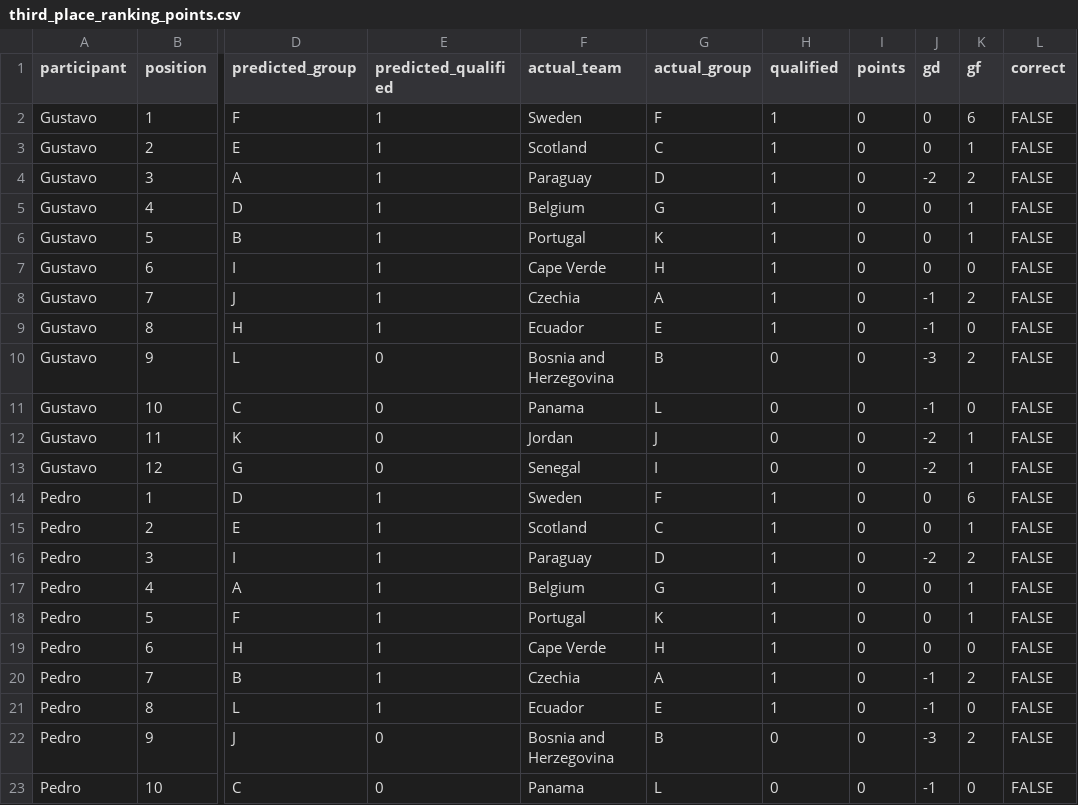
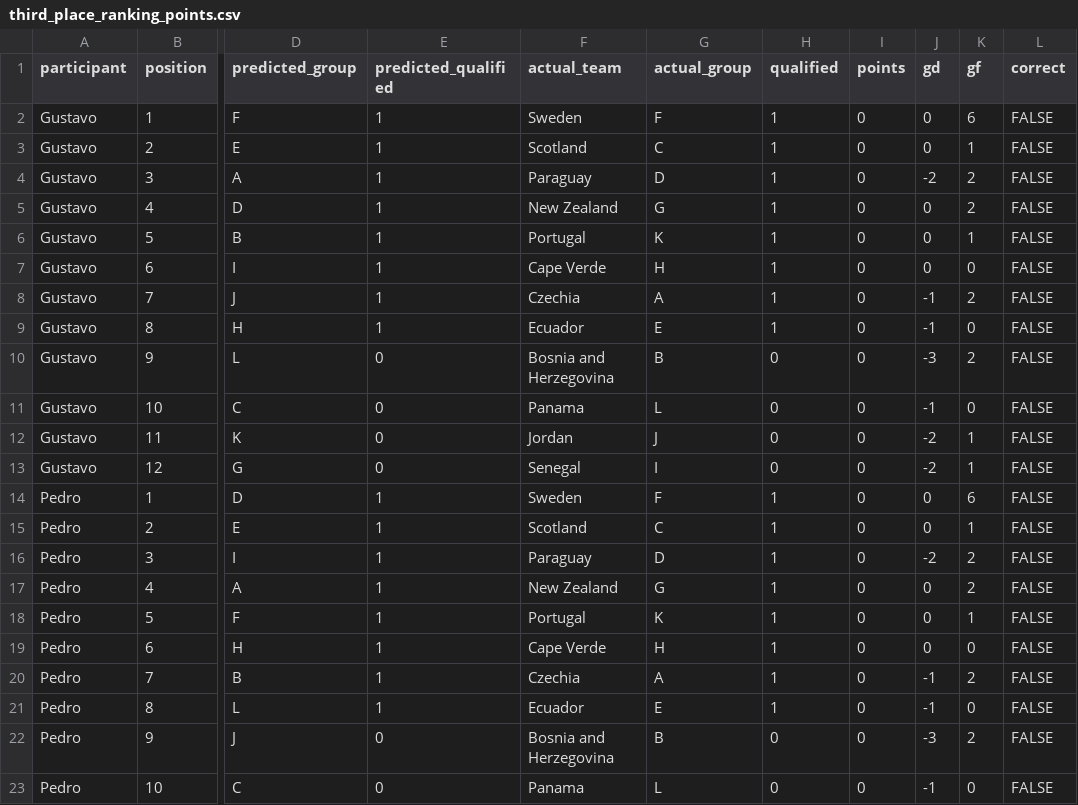
Before and after one commit to pedrosant-anna/bolao-copa-2026-x7q9p, a CSV file: data/scored_outputs/third_place_ranking_points.csv, drawn as a sheet; only a part is shown, gaps mark what is left out; the diff names each change by its address in the sheet, - before the commit and + after, or states it on an @@ line.

```diff
--- a/data/scored_outputs/third_place_ranking_points.csv
+++ b/data/scored_outputs/third_place_ranking_points.csv
-F5 (actual_team): Belgium
+F5 (actual_team): New Zealand
-K5 (gf): 1
+K5 (gf): 2
-F17 (actual_team): Belgium
+F17 (actual_team): New Zealand
-K17 (gf): 1
+K17 (gf): 2
```
Also changed, not shown: data/results/actual_results.csv, data/scored_outputs/actual_group_standings.csv, 5 other files.
